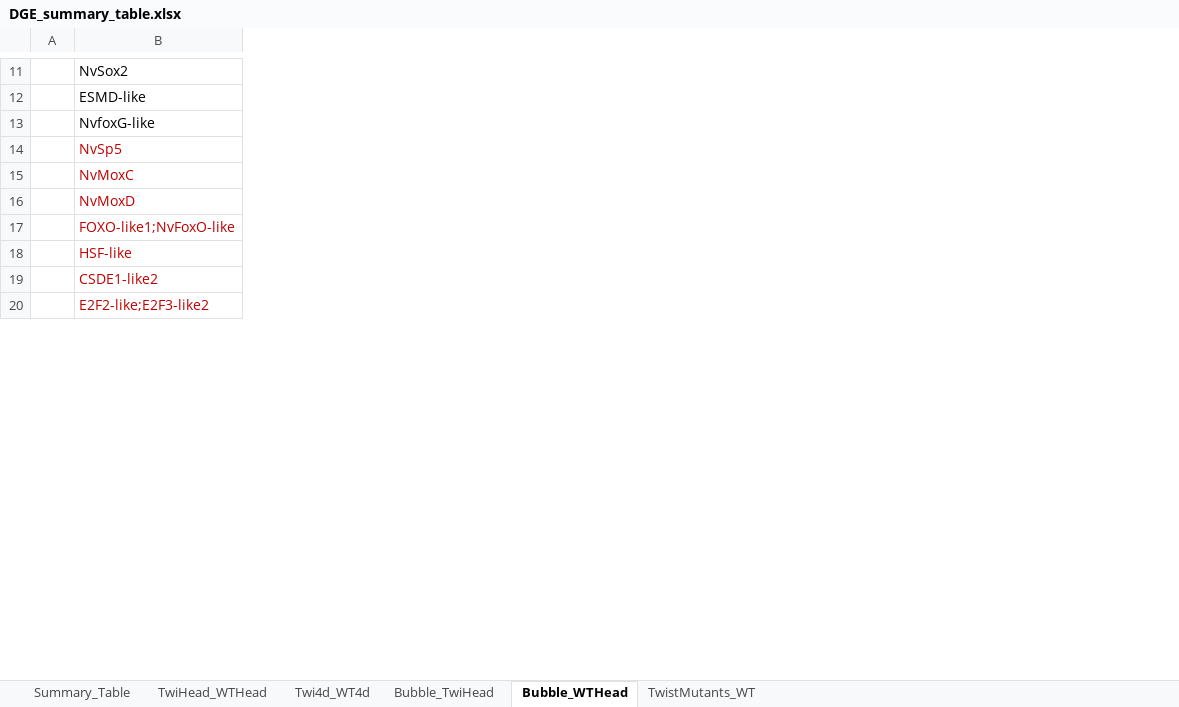
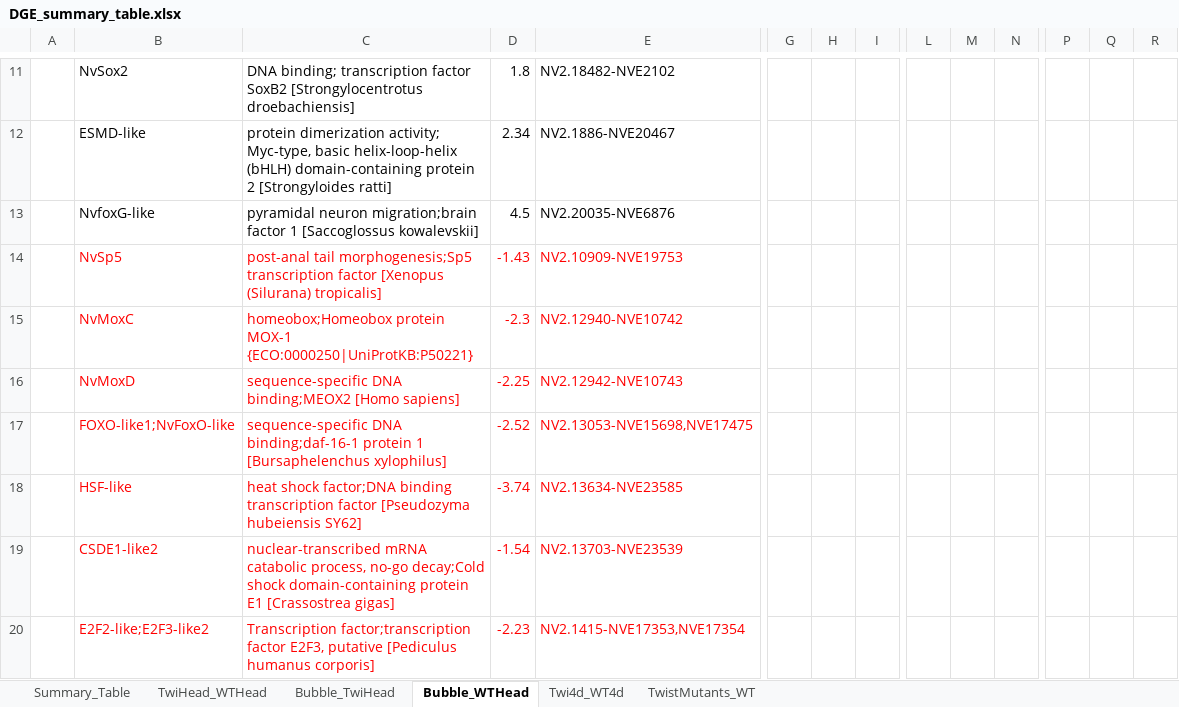
Before and after one commit to chris-kreitzer/Twist, an Excel workbook: Data_out/DGE_summary_table.xlsx, sheet Bubble_WTHead, drawn as a sheet; only a part is shown, gaps mark what is left out; values as stored, in another font and other column widths than the file's, no borders; the diff covers the shown part only; the diff names each change by its address in the sheet, - before the commit and + after, or states it on an @@ line.

Commit message:
updated table

```diff
--- a/Data_out/DGE_summary_table.xlsx (sheet Bubble_WTHead)
+++ b/Data_out/DGE_summary_table.xlsx (sheet Bubble_WTHead)
@@ sheet tab order changed: Summary_Table | TwiHead_WTHead | Bubble_TwiHead | Bubble_WTHead | Twi4d_WT4d | TwistMutants_WT @@
+column C, rows 11-20: DNA binding; transcription factor SoxB2 [Strongylocentrotus droebachiensis] | protein dimerization activity; Myc-type, basic helix-loop-helix (bHLH) domain-containing protein 2 [Strongyloides ratti] | pyramidal neuron migration;brain factor 1 [Saccoglossus kowalevskii] | post-anal tail morphogenesis;Sp5 transcription factor [Xenopus (Silurana) tropicalis] | homeobox;Homeobox protein MOX-1 {ECO:0000250|UniProtKB:P50221} | sequence-specific DNA binding;MEOX2 [Homo sapiens] | sequence-specific DNA binding;daf-16-1 protein 1 [Bursaphelenchus xylophilus] | heat shock factor;DNA binding transcription factor [Pseudozyma hubeiensis SY62] | nuclear-transcribed mRNA catabolic process, no-go decay;Cold shock domain-containing protein E1 [Crassostrea gigas] | Transcription factor;transcription factor E2F3, putative [Pediculus humanus corporis]
+column D, rows 11-20: 1.8 | 2.34 | 4.5 | -1.43 | -2.3 | -2.25 | -2.52 | -3.74 | -1.54 | -2.23
+column E, rows 11-20: NV2.18482-NVE2102 | NV2.1886-NVE20467 | NV2.20035-NVE6876 | NV2.10909-NVE19753 | NV2.12940-NVE10742 | NV2.12942-NVE10743 | NV2.13053-NVE15698,NVE17475 | NV2.13634-NVE23585 | NV2.13703-NVE23539 | NV2.1415-NVE17353,NVE17354
+column G, empty
+column H, empty
+column I, empty
+column L, empty
+column M, empty
+column N, empty
+column P, empty
+column Q, empty
+column R, empty
-B14:B20 text colour: #C00000
+B14:B20 text colour: #FF0000
```
Also changed, not shown: cell formats elsewhere in this sheet, sheet TwiHead_WTHead, sheet Bubble_TwiHead, sheet Summary_Table, 1 other file.
